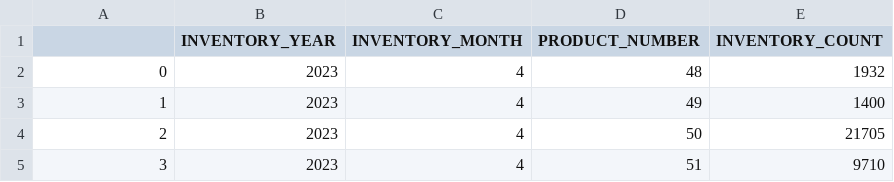
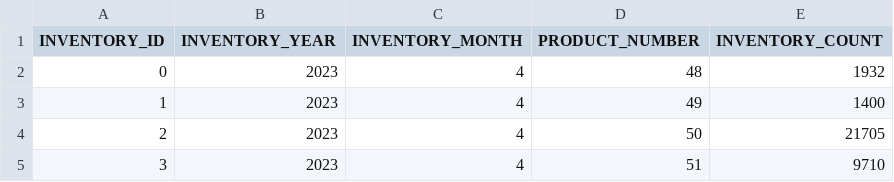
Before and after one commit to Jarnovis/DEDS_Portfolio, a CSV file: data/raw/inventory_levels_train.csv, drawn as a sheet; only a part is shown.

```diff
--- a/data/raw/inventory_levels_train.csv
+++ b/data/raw/inventory_levels_train.csv
@@ -1,2 +1,2 @@
-,INVENTORY_YEAR,INVENTORY_MONTH,PRODUCT_NUMBER,INVENTORY_COUNT
+INVENTORY_ID,INVENTORY_YEAR,INVENTORY_MONTH,PRODUCT_NUMBER,INVENTORY_COUNT
 0,2023,4,48,1932
```
Also changed, not shown: 12 other files.
